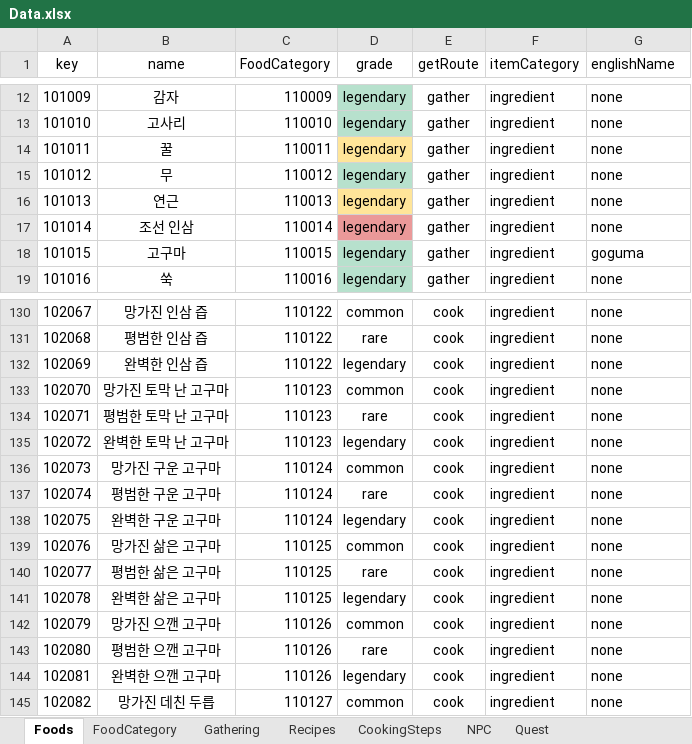
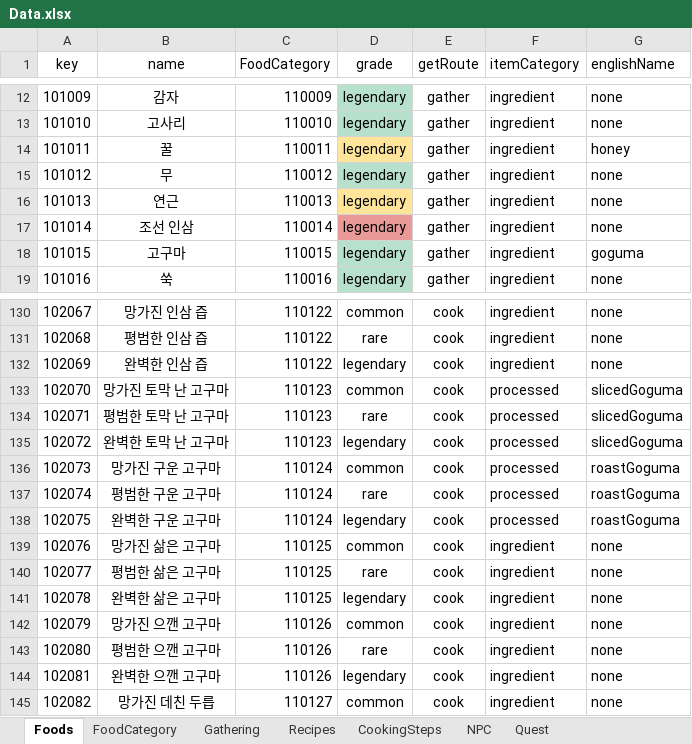
Before and after one commit to TheBestTavern/TheBestTavern, an Excel workbook: Excel2JSON(win-x64)/excel_files/Data.xlsx, sheet Foods, drawn as a sheet; only a part is shown, gaps mark what is left out; values as stored, in another font and other column widths than the file's, no borders; conditional formats not drawn; the diff names each change by its address in the sheet, - before the commit and + after, or states it on an @@ line.

```diff
--- a/Excel2JSON(win-x64)/excel_files/Data.xlsx (sheet Foods)
+++ b/Excel2JSON(win-x64)/excel_files/Data.xlsx (sheet Foods)
-G14 (englishName): none
+G14 (englishName): honey
-F133:F138 (itemCategory): ingredient
+F133:F138 (itemCategory): processed
-G133:G135 (englishName): none
+G133:G135 (englishName): slicedGoguma
-G136:G138 (englishName): none
+G136:G138 (englishName): roastGoguma
```
Also changed, not shown: sheet Gathering, sheet Quest, Excel2JSON(win-x64)/excel_files/Enum.xlsx, 26 other files.
